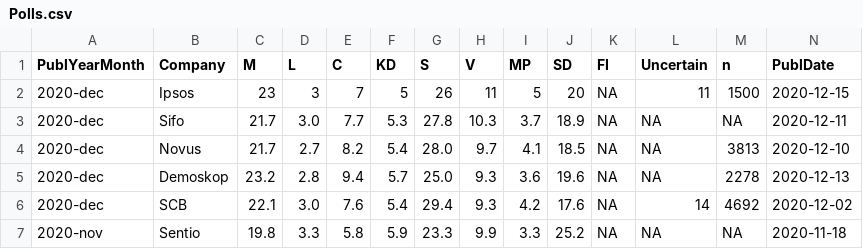
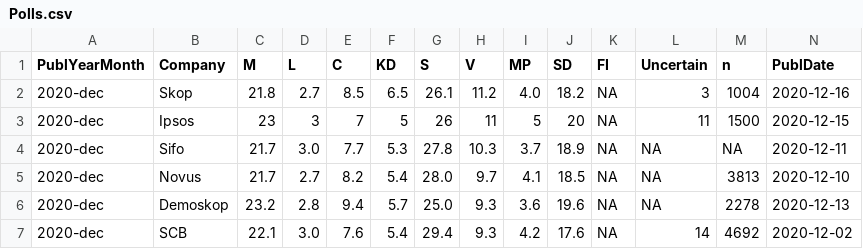
Before and after one commit to MansMeg/SwedishPolls, a CSV file: Data/Polls.csv, drawn as a sheet; only a part is shown; the shorter side is filled out with more unchanged rows; rows hold the shown columns only; the diff names each change by its address in the sheet, - before the commit and + after, or states it on an @@ line.

Commit message:
Skop dec

```diff
--- a/Data/Polls.csv
+++ b/Data/Polls.csv
+row 2: 2020-dec | Skop | 21.8 | 2.7 | 8.5 | 6.5 | 26.1 | 11.2 | 4.0 | 18.2 | NA | 3 | 1004 | 2020-12-16
```
